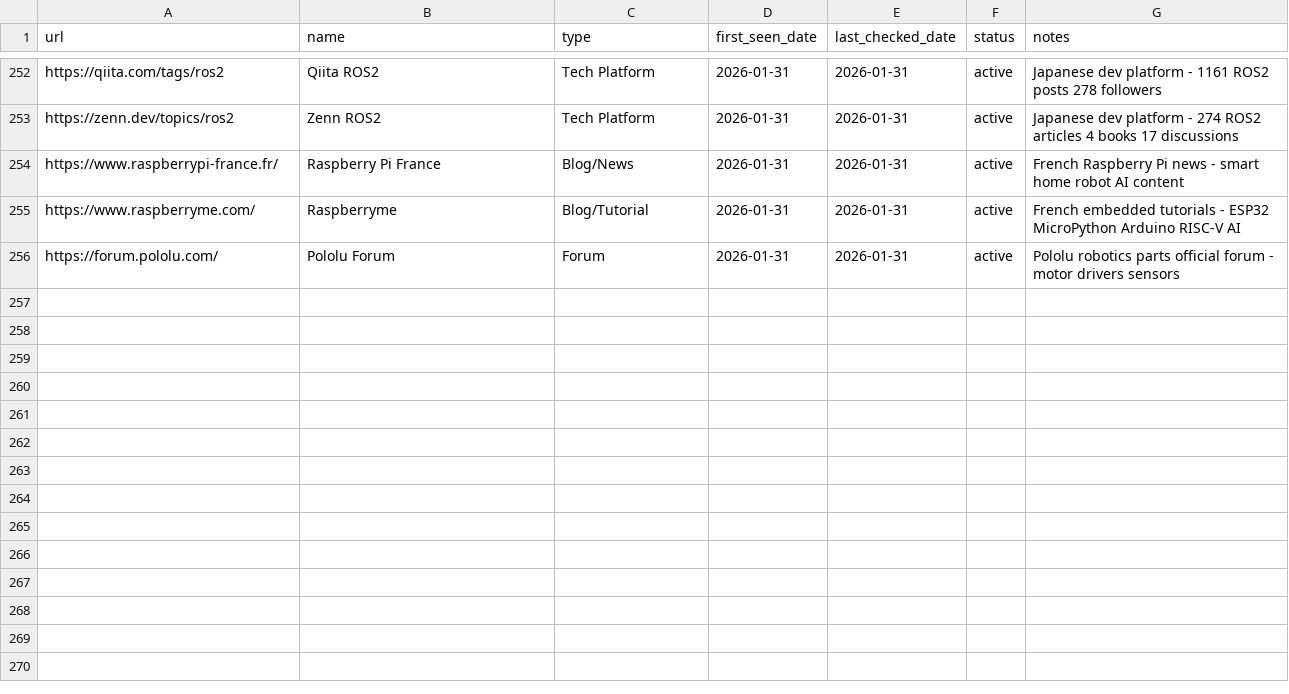
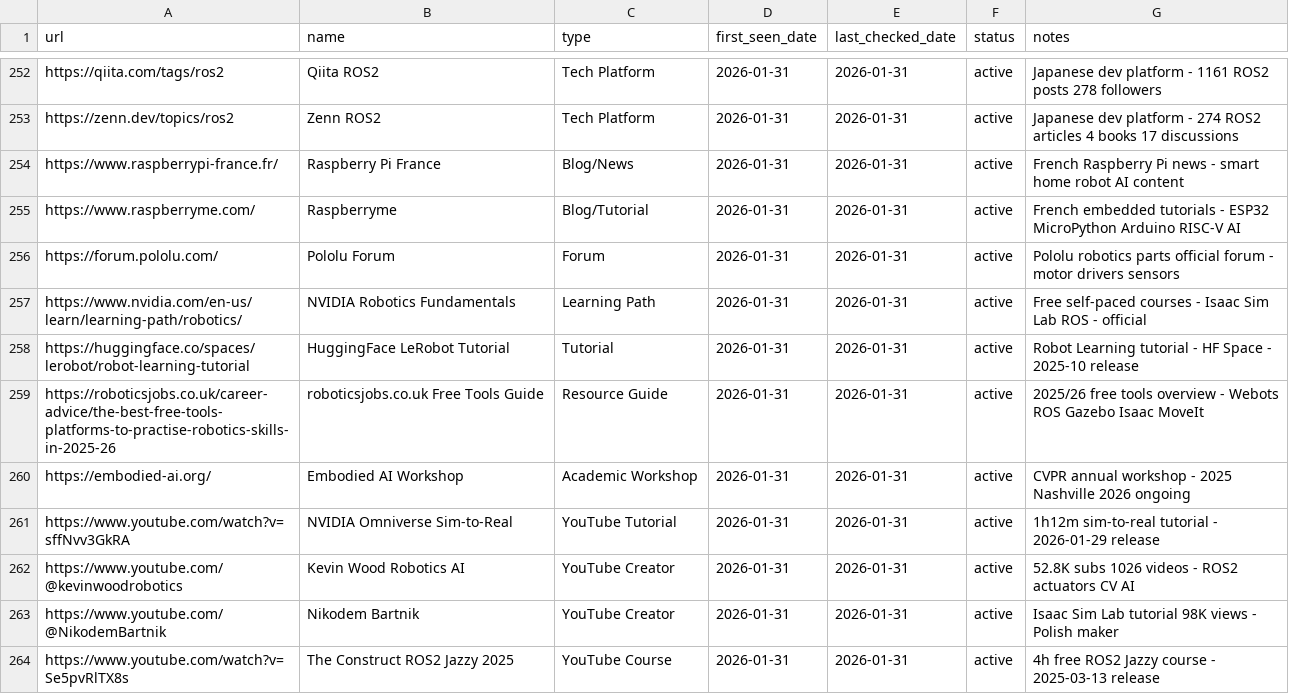
Before and after one commit to jarvis-jai/robot-diy-landscape, a CSV file: data/visited_urls.csv, drawn as a sheet; only a part is shown, gaps mark what is left out.

Commit message:
[focus] learning_creators_2025: added 8 entries for 2025 robotics resources
- Added: 5 learning entries (NVIDIA Robotics Learning Path, HuggingFace LeRobot Tutorial, roboticsjobs.co.uk 2025 guide, Embodied AI Workshop CVPR, NVIDIA Omniverse Sim-to-Real tutorial)
- Added: 3 creators entries (Kevin Wood 52.8K subs, Nikodem Bartnik Isaac Sim guide, The Construct ROS2 Jazzy 2025)
- Updated: meta_status.md (round 46 = every 5 rounds)
- Coverage: learning now at 34/15, creators now at 31/10
- Gap #9 (sim-to-real) receiving strong counterevidence from NVIDIA official resources

```diff
--- a/data/visited_urls.csv
+++ b/data/visited_urls.csv
@@ -256 +256,9 @@ https://www.raspberryme.com/,Raspberryme,Blog/Tutorial,2026-01-31,2026-01-31,act
 https://forum.pololu.com/,Pololu Forum,Forum,2026-01-31,2026-01-31,active,Pololu robotics parts official forum - motor drivers sensors
+https://www.nvidia.com/en-us/learn/learning-path/robotics/,NVIDIA Robotics Fundamentals,Learning Path,2026-01-31,2026-01-31,active,Free self-paced courses - Isaac Sim Lab ROS - official
+https://huggingface.co/spaces/lerobot/robot-learning-tutorial,HuggingFace LeRobot Tutorial,Tutorial,2026-01-31,2026-01-31,active,Robot Learning tutorial - HF Space - 2025-10 release
+https://roboticsjobs.co.uk/career-advice/the-best-free-tools-platforms-to-practise-robotics-skills-in-2025-26,roboticsjobs.co.uk Free Tools Guide,Resource Guide,2026-01-31,2026-01-31,active,2025/26 free tools overview - Webots ROS Gazebo Isaac MoveIt
+https://embodied-ai.org/,Embodied AI Workshop,Academic Workshop,2026-01-31,2026-01-31,active,CVPR annual workshop - 2025 Nashville 2026 ongoing
+https://www.youtube.com/watch?v=sffNvv3GkRA,NVIDIA Omniverse Sim-to-Real,YouTube Tutorial,2026-01-31,2026-01-31,active,1h12m sim-to-real tutorial - 2026-01-29 release
+https://www.youtube.com/@kevinwoodrobotics,Kevin Wood Robotics AI,YouTube Creator,2026-01-31,2026-01-31,active,52.8K subs 1026 videos - ROS2 actuators CV AI
+https://www.youtube.com/@NikodemBartnik,Nikodem Bartnik,YouTube Creator,2026-01-31,2026-01-31,active,Isaac Sim Lab tutorial 98K views - Polish maker
+https://www.youtube.com/watch?v=Se5pvRlTX8s,The Construct ROS2 Jazzy 2025,YouTube Course,2026-01-31,2026-01-31,active,4h free ROS2 Jazzy course - 2025-03-13 release
```
Also changed, not shown: data/search_log.csv, 5 other files.
